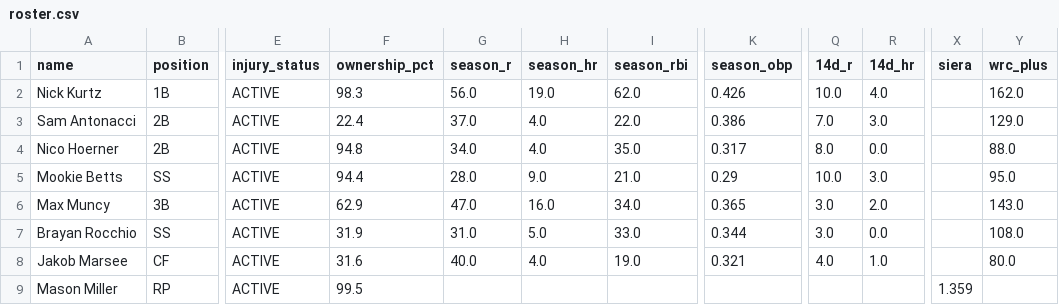
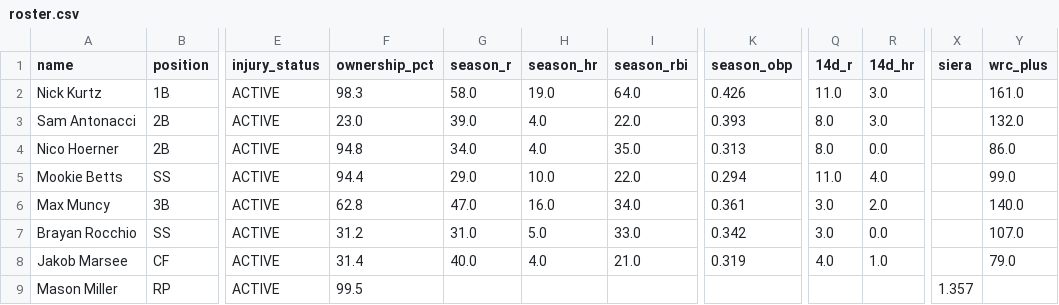
Before and after one commit to nickguarriello/pitch-slap, a CSV file: docs/data/roster.csv, drawn as a sheet; only a part is shown, gaps mark what is left out; the diff covers the shown part only; the diff names each change by its address in the sheet, - before the commit and + after, or states it on an @@ line.

```diff
--- a/docs/data/roster.csv
+++ b/docs/data/roster.csv
-G2 (season_r): 56.0
+G2 (season_r): 58.0
-I2 (season_rbi): 62.0
+I2 (season_rbi): 64.0
-Q2 (14d_r): 10.0
+Q2 (14d_r): 11.0
-R2 (14d_hr): 4.0
+R2 (14d_hr): 3.0
-Y2 (wrc_plus): 162.0
+Y2 (wrc_plus): 161.0
-F3 (ownership_pct): 22.4
+F3 (ownership_pct): 23.0
-G3 (season_r): 37.0
+G3 (season_r): 39.0
-K3 (season_obp): 0.386
+K3 (season_obp): 0.393
-Q3 (14d_r): 7.0
+Q3 (14d_r): 8.0
-Y3 (wrc_plus): 129.0
+Y3 (wrc_plus): 132.0
-K4 (season_obp): 0.317
+K4 (season_obp): 0.313
-Y4 (wrc_plus): 88.0
+Y4 (wrc_plus): 86.0
-G5 (season_r): 28.0
+G5 (season_r): 29.0
-H5 (season_hr): 9.0
+H5 (season_hr): 10.0
-I5 (season_rbi): 21.0
+I5 (season_rbi): 22.0
-K5 (season_obp): 0.29
+K5 (season_obp): 0.294
-Q5 (14d_r): 10.0
+Q5 (14d_r): 11.0
-R5 (14d_hr): 3.0
+R5 (14d_hr): 4.0
-Y5 (wrc_plus): 95.0
+Y5 (wrc_plus): 99.0
-F6 (ownership_pct): 62.9
+F6 (ownership_pct): 62.8
-K6 (season_obp): 0.365
+K6 (season_obp): 0.361
-Y6 (wrc_plus): 143.0
+Y6 (wrc_plus): 140.0
-F7 (ownership_pct): 31.9
+F7 (ownership_pct): 31.2
-K7 (season_obp): 0.344
+K7 (season_obp): 0.342
-Y7 (wrc_plus): 108.0
+Y7 (wrc_plus): 107.0
-F8 (ownership_pct): 31.6
+F8 (ownership_pct): 31.4
-I8 (season_rbi): 19.0
+I8 (season_rbi): 21.0
-K8 (season_obp): 0.321
+K8 (season_obp): 0.319
-Y8 (wrc_plus): 80.0
+Y8 (wrc_plus): 79.0
-X9 (siera): 1.359
+X9 (siera): 1.357
```
Also changed, not shown: 113 edited cells elsewhere in this file, docs/data/matchup.csv, docs/data/waivers.csv, 9 other files.
